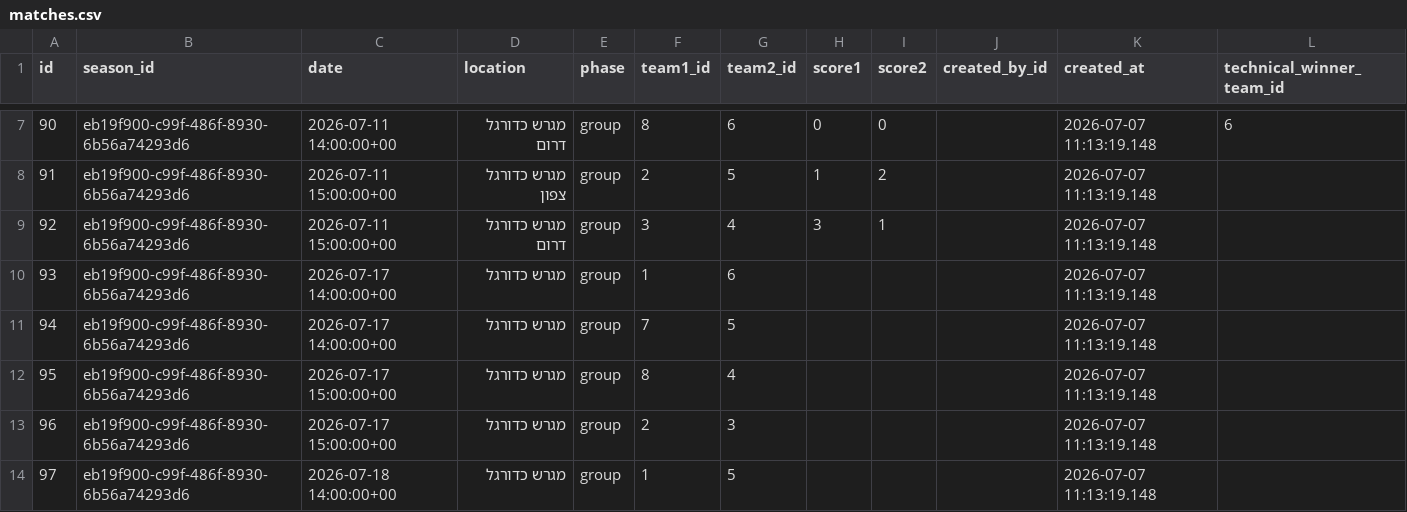
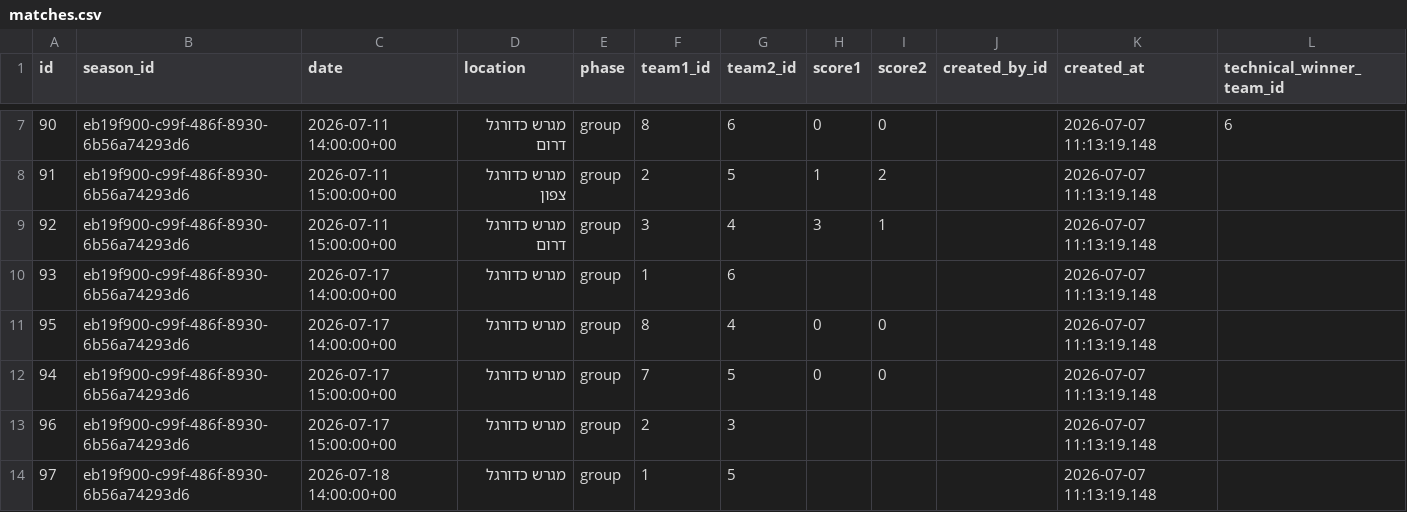
Before and after one commit to Amirlabai/ramadan-tournament, a CSV file: archive/postgres/matches.csv, drawn as a sheet; only a part is shown, gaps mark what is left out.

```diff
--- a/archive/postgres/matches.csv
+++ b/archive/postgres/matches.csv
@@ -10,4 +10,4 @@
 93,eb19f900-c99f-486f-8930-6b56a74293d6,2026-07-17 14:00:00+00,מגרש כדורגל,group,1,6,,,,2026-07-07 11:13:19.148,
-94,eb19f900-c99f-486f-8930-6b56a74293d6,2026-07-17 14:00:00+00,מגרש כדורגל,group,7,5,,,,2026-07-07 11:13:19.148,
-95,eb19f900-c99f-486f-8930-6b56a74293d6,2026-07-17 15:00:00+00,מגרש כדורגל,group,8,4,,,,2026-07-07 11:13:19.148,
+95,eb19f900-c99f-486f-8930-6b56a74293d6,2026-07-17 14:00:00+00,מגרש כדורגל,group,8,4,0,0,,2026-07-07 11:13:19.148,
+94,eb19f900-c99f-486f-8930-6b56a74293d6,2026-07-17 15:00:00+00,מגרש כדורגל,group,7,5,0,0,,2026-07-07 11:13:19.148,
 96,eb19f900-c99f-486f-8930-6b56a74293d6,2026-07-17 15:00:00+00,מגרש כדורגל,group,2,3,,,,2026-07-07 11:13:19.148,
```
Also changed, not shown: archive/postgres/players.csv, archive/postgres/season_registrations.csv, 6 other files.
